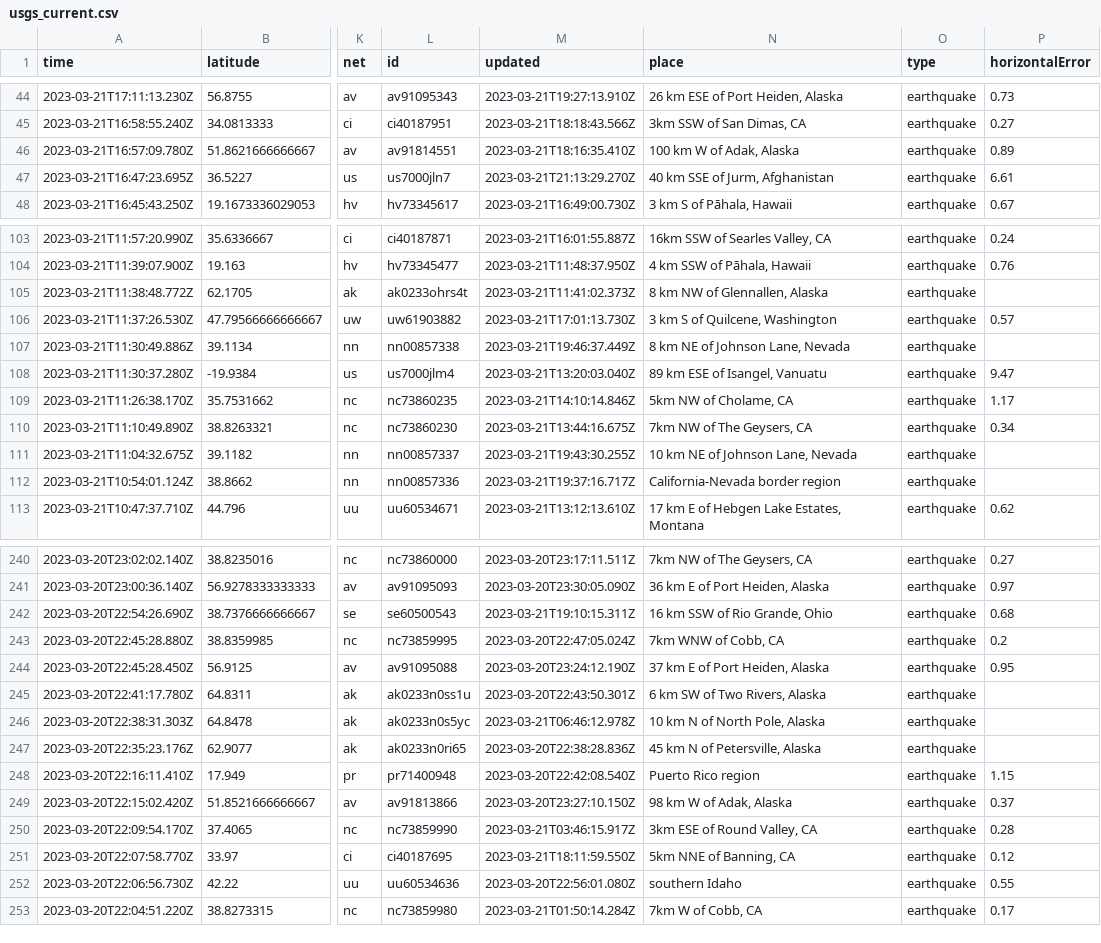
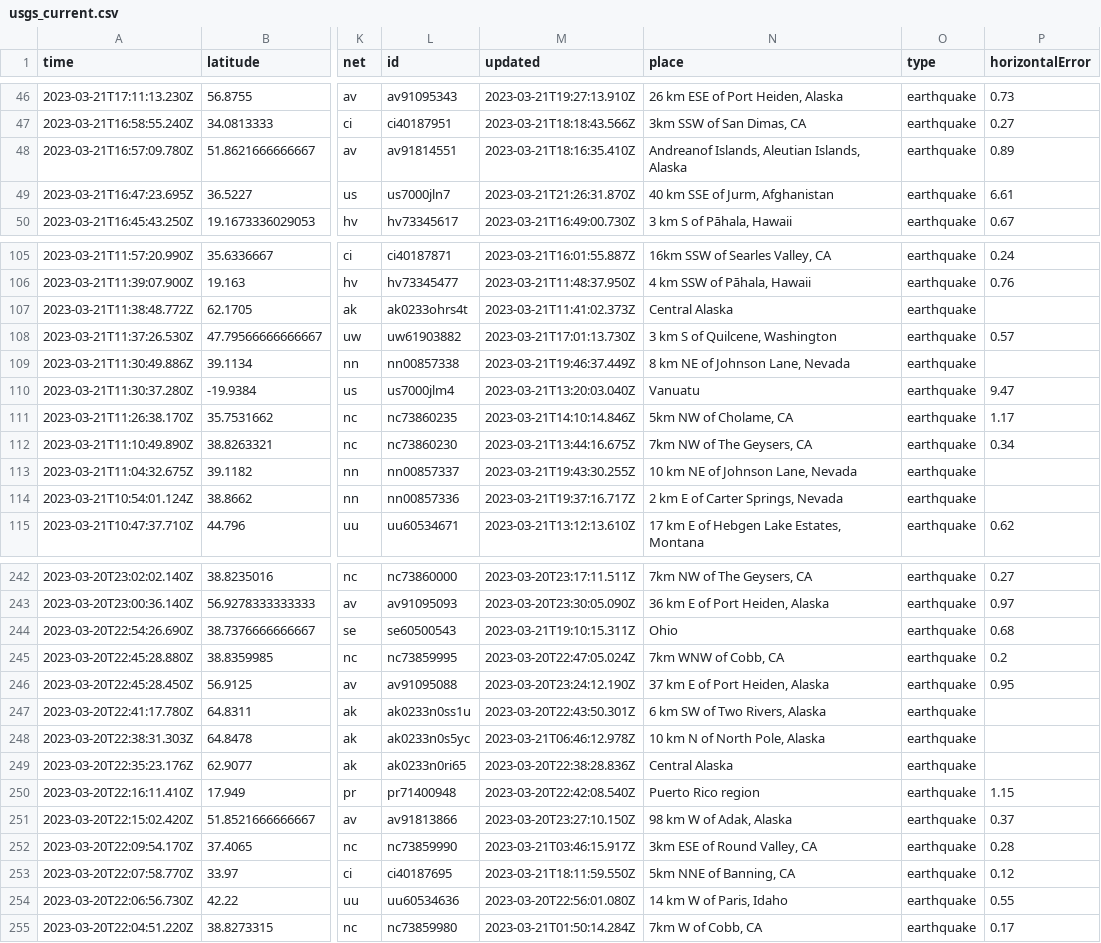
Before and after one commit to rthomasgannett/data-reporter-robot, a CSV file: usgs_current.csv, drawn as a sheet; only a part is shown, gaps mark what is left out; addresses are those after the commit; the diff covers the shown part only; the diff names each change by its address in the sheet, - before the commit and + after, or states it on an @@ line.

```diff
--- a/usgs_current.csv
+++ b/usgs_current.csv
-N48 (place): 100 km W of Adak, Alaska
+N48 (place): Andreanof Islands, Aleutian Islands, Alaska
-M49 (updated): 2023-03-21T21:13:29.270Z
+M49 (updated): 2023-03-21T21:26:31.870Z
-N107 (place): 8 km NW of Glennallen, Alaska
+N107 (place): Central Alaska
-N110 (place): 89 km ESE of Isangel, Vanuatu
+N110 (place): Vanuatu
-N114 (place): California-Nevada border region
+N114 (place): 2 km E of Carter Springs, Nevada
-N244 (place): 16 km SSW of Rio Grande, Ohio
+N244 (place): Ohio
-N249 (place): 45 km N of Petersville, Alaska
+N249 (place): Central Alaska
-N254 (place): southern Idaho
+N254 (place): 14 km W of Paris, Idaho
```
Also changed, not shown: 3 added rows, 3 removed rows and 26 edited cells elsewhere in this file.
